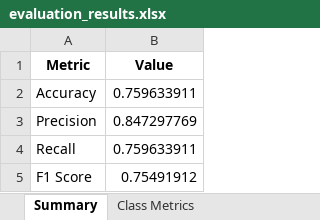
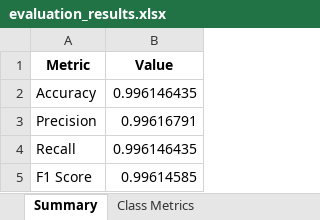
Before and after one commit to Ramachandra-2k96/Plant_diseases, an Excel workbook: evaluation/evaluation_results.xlsx, sheet Summary, drawn as a sheet; values as stored, in another font and other column widths than the file's, no borders; the diff names each change by its address in the sheet, - before the commit and + after, or states it on an @@ line.

```diff
--- a/evaluation/evaluation_results.xlsx (sheet Summary)
+++ b/evaluation/evaluation_results.xlsx (sheet Summary)
-B2 (Value): 0.759633911
+B2 (Value): 0.996146435
-B3 (Value): 0.847297769
+B3 (Value): 0.99616791
-B4 (Value): 0.759633911
+B4 (Value): 0.996146435
-B5 (Value): 0.75491912
+B5 (Value): 0.99614585
```
Also changed, not shown: sheet Confusion Matrix, sheet Class Metrics, 8 other files.
